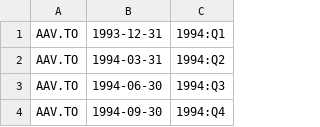
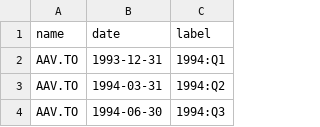
Before and after one commit to kaybenleroll/sysadmin_files, a CSV file: extra_files/earnings_announcement_dates.csv, drawn as a sheet; only a part is shown; the shorter side is filled out with more unchanged rows; the diff names each change by its address in the sheet, - before the commit and + after, or states it on an @@ line.

Commit message:
Added column names to the first line of the earnings dates.

```diff
--- a/extra_files/earnings_announcement_dates.csv
+++ b/extra_files/earnings_announcement_dates.csv
+row 1: name | date | label
```
